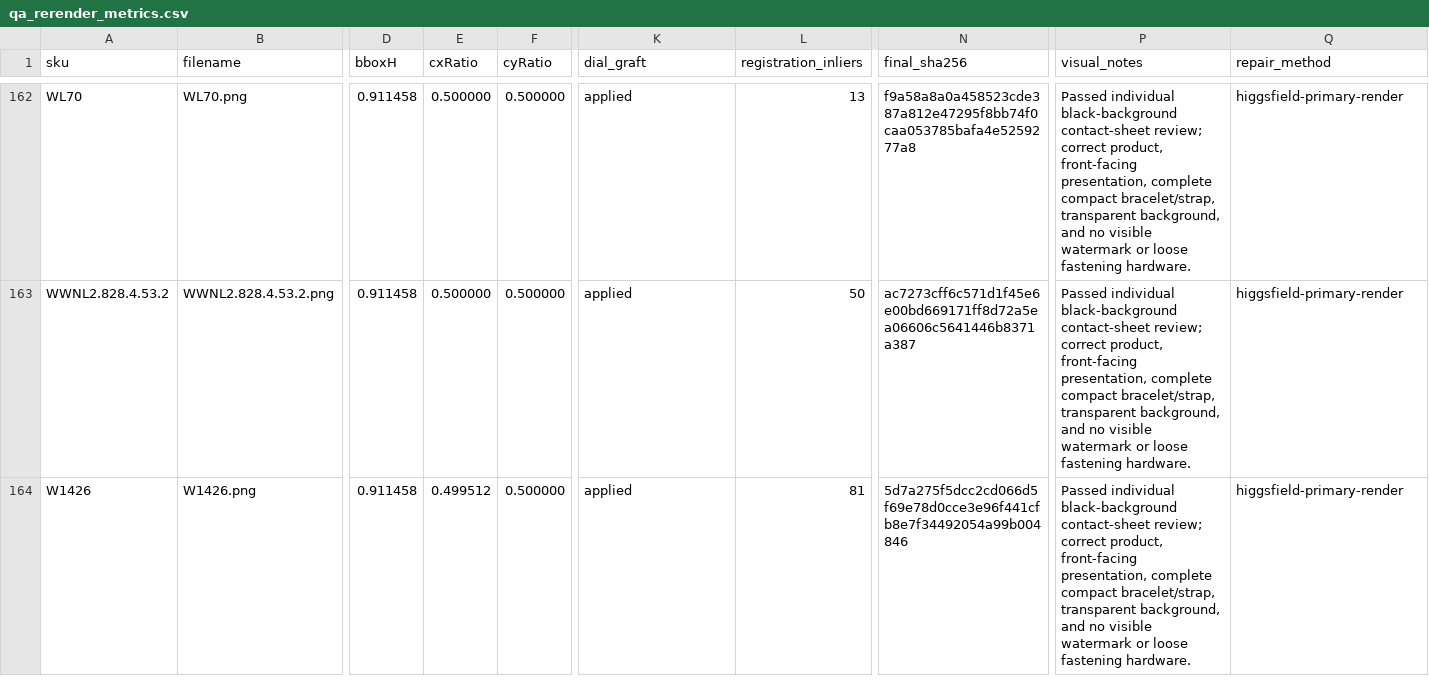
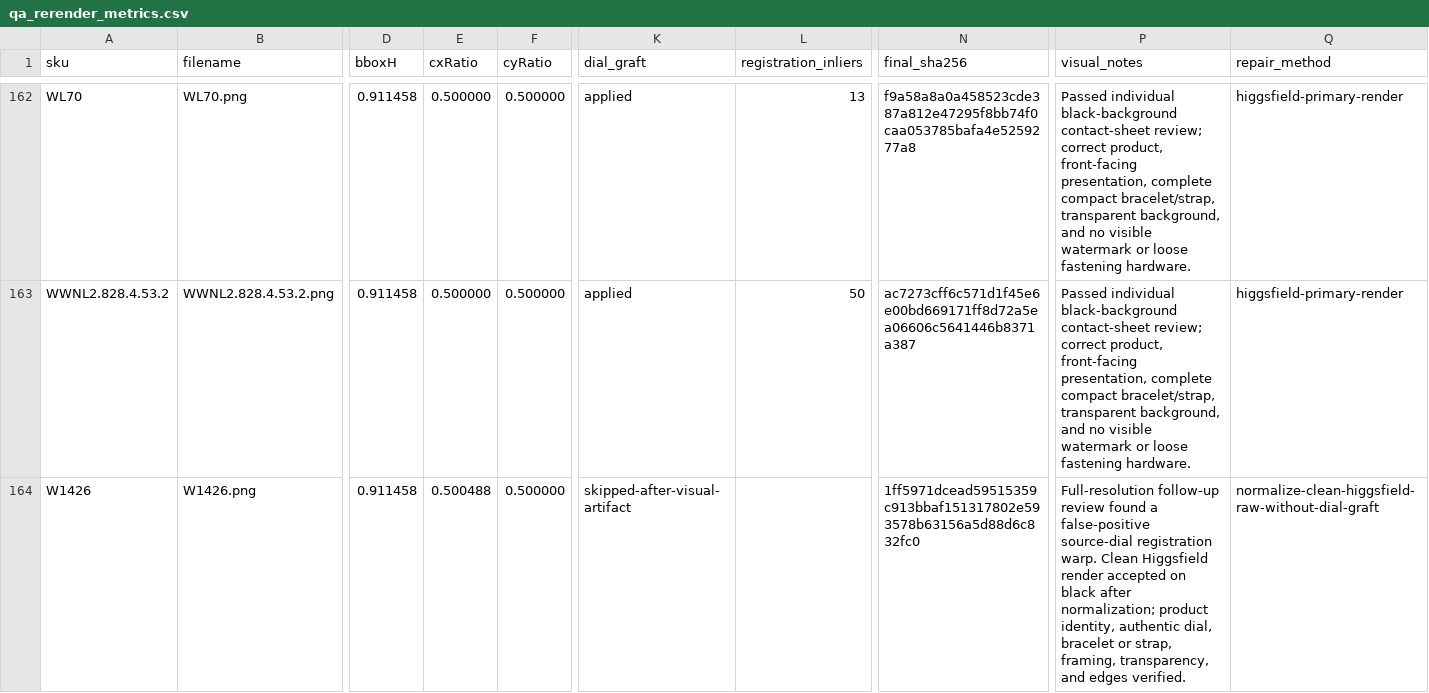
Before and after one commit to AveryArtlife/gembreak-images, a CSV file: audit/uniform-v2-2026-09-11/rerender-staging/final-candidates/qa_rerender_metrics.csv, drawn as a sheet; only a part is shown, gaps mark what is left out; the diff covers the shown part only; the diff names each change by its address in the sheet, - before the commit and + after, or states it on an @@ line.

Commit message:
Correct seven missed watch render artifacts

```diff
--- a/audit/uniform-v2-2026-09-11/rerender-staging/final-candidates/qa_rerender_metrics.csv
+++ b/audit/uniform-v2-2026-09-11/rerender-staging/final-candidates/qa_rerender_metrics.csv
-E164 (cxRatio): 0.499512
+E164 (cxRatio): 0.500488
-K164 (dial_graft): applied
+K164 (dial_graft): skipped-after-visual-artifact
-L164 (registration_inliers): 81
+L164 (registration_inliers): (empty)
-N164 (final_sha256): 5d7a275f5dcc2cd066d5f69e78d0cce3e96f441cfb8e7f34492054a99b004846
+N164 (final_sha256): 1ff5971dcead59515359c913bbaf151317802e593578b63156a5d88d6c832fc0
-P164 (visual_notes): Passed individual black-background contact-sheet review; correct product, front-facing presentation, complete compact bracelet/strap, transparent background, and no visible watermark or loose fastening hardware.
+P164 (visual_notes): Full-resolution follow-up review found a false-positive source-dial registration warp. Clean Higgsfield render accepted on black after normalization; product identity, authentic dial, bracelet or strap, framing, transparency, and edges verified.
-Q164 (repair_method): higgsfield-primary-render
+Q164 (repair_method): normalize-clean-higgsfield-raw-without-dial-graft
```
Also changed, not shown: 34 edited cells elsewhere in this file, audit/uniform-v2-2026-09-11/qa_audit.csv, audit/uniform-v2-2026-09-11/scope-integrity-after-rerender.csv, 22 other files.
